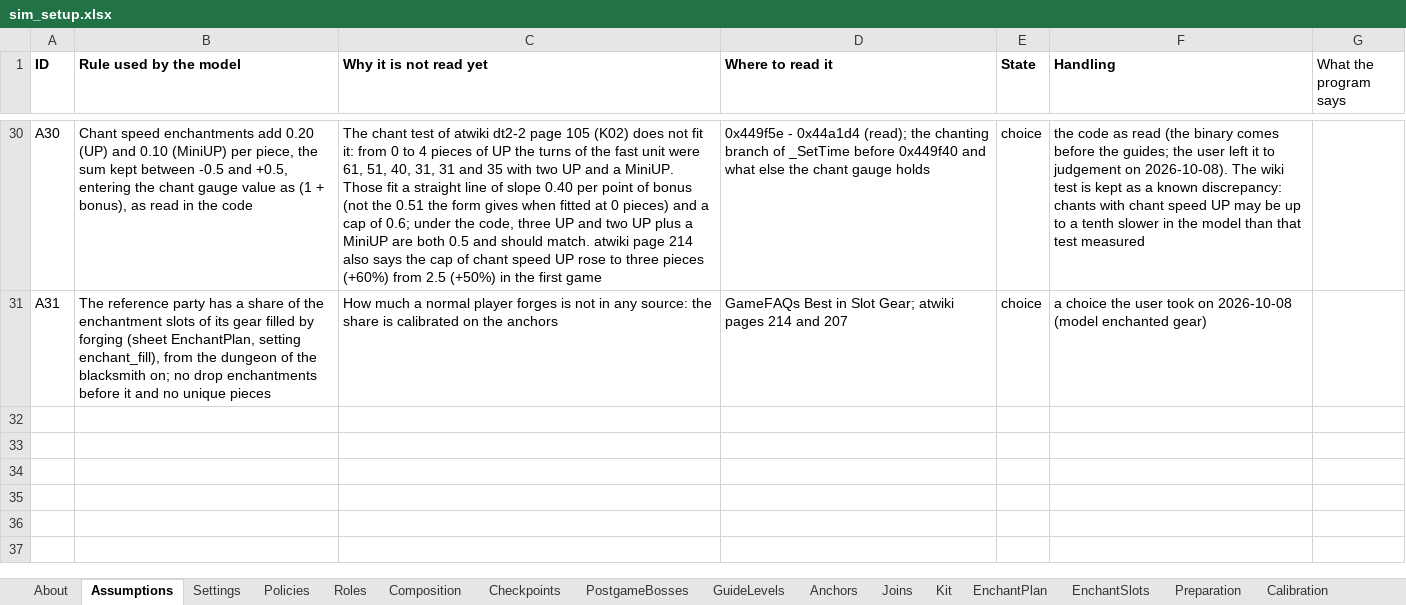
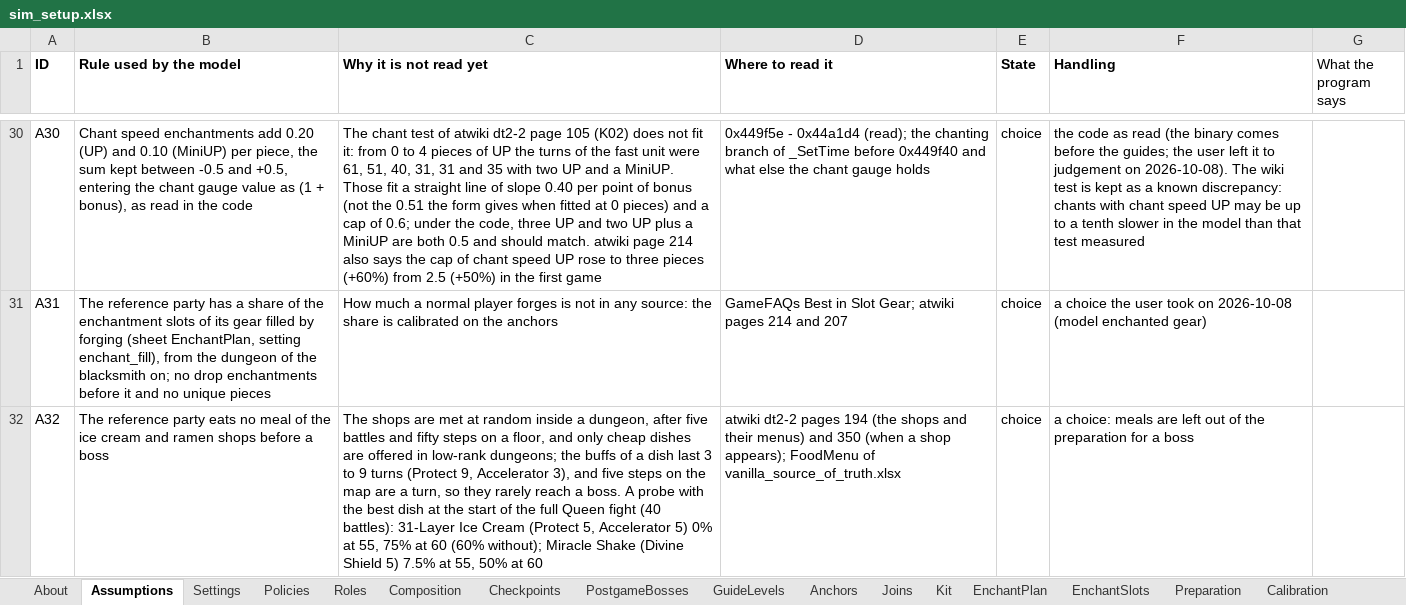
Before and after one commit to Asaad-E/DungeonTravelers_2_2_qol_balance_mod, an Excel workbook: mod_project/data_tables/sim_setup.xlsx, sheet Assumptions, drawn as a sheet; only a part is shown, gaps mark what is left out; values as stored, in another font and other column widths than the file's, no borders; the diff names each change by its address in the sheet, - before the commit and + after, or states it on an @@ line.

Commit message:
docs: phase 1 closed with one known limit
phase 1 closed with one known limit (N06, full Queen at 55) to confirm;
meals probed and left out (A32)

```diff
--- a/mod_project/data_tables/sim_setup.xlsx (sheet Assumptions)
+++ b/mod_project/data_tables/sim_setup.xlsx (sheet Assumptions)
+row 32: A32 | The reference party eats no meal of the ice cream and ramen shops before a boss | The shops are met at random inside a dungeon, after five battles and fifty steps on a floor, and only cheap dishes are offered in low-rank dungeons; the buffs of a dish last 3 to 9 turns (Protect 9, Accelerator 3), and five steps on the map are a turn, so they rarely reach a boss. A probe with the best dish at the start of the full Queen fight (40 battles): 31-Layer Ice Cream (Protect 5, Accelerator 5) 0% at 55, 75% at 60 (60% without); Miracle Shake (Divine Shield 5) 7.5% at 55, 50% at 60 | atwiki dt2-2 pages 194 (the shops and their menus) and 350 (when a shop appears); FoodMenu of vanilla_source_of_truth.xlsx | choice | a choice: meals are left out of the preparation for a boss
```
Also changed, not shown: sheet Anchors, 4 other files.
